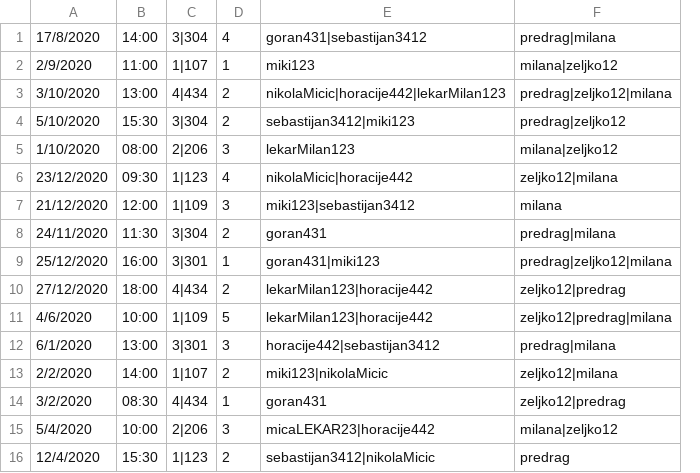
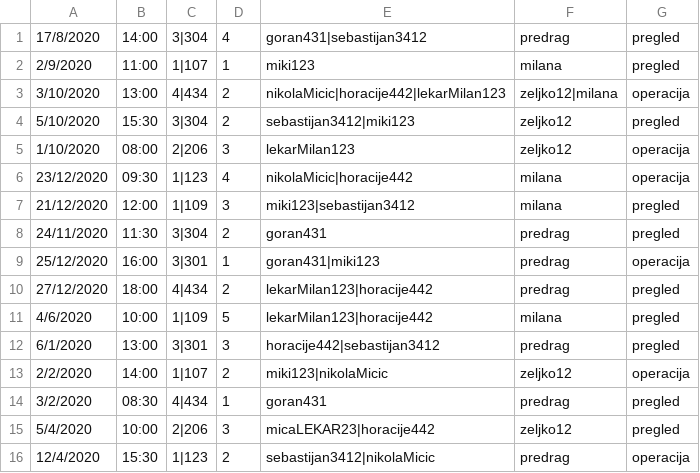
Before and after one commit to dragicevic19/usi-hospital, a CSV file: data/dogadjaji.csv, drawn as a sheet; removed rows and columns are numbered as before the commit, all else as after; the diff names each change by its address in the sheet, - before the commit and + after, or states it on an @@ line.

```diff
--- a/data/dogadjaji.csv
+++ b/data/dogadjaji.csv
-column F, rows 1-16: predrag|milana | milana|zeljko12 | predrag|zeljko12|milana | predrag|zeljko12 | milana|zeljko12 | zeljko12|milana | milana | predrag|milana | predrag|zeljko12|milana | zeljko12|predrag | zeljko12|predrag|milana | predrag|milana | zeljko12|milana | zeljko12|predrag | milana|zeljko12 | predrag
+column F, rows 1-16: predrag | milana | zeljko12|milana | zeljko12 | zeljko12 | milana | milana | predrag | predrag | predrag | milana | predrag | zeljko12 | predrag | zeljko12 | predrag
+column G, rows 1-16: pregled | pregled | operacija | pregled | operacija | operacija | pregled | pregled | operacija | pregled | pregled | pregled | operacija | pregled | pregled | operacija
```
Also changed, not shown: data/korisnici.csv, 17 other files.
